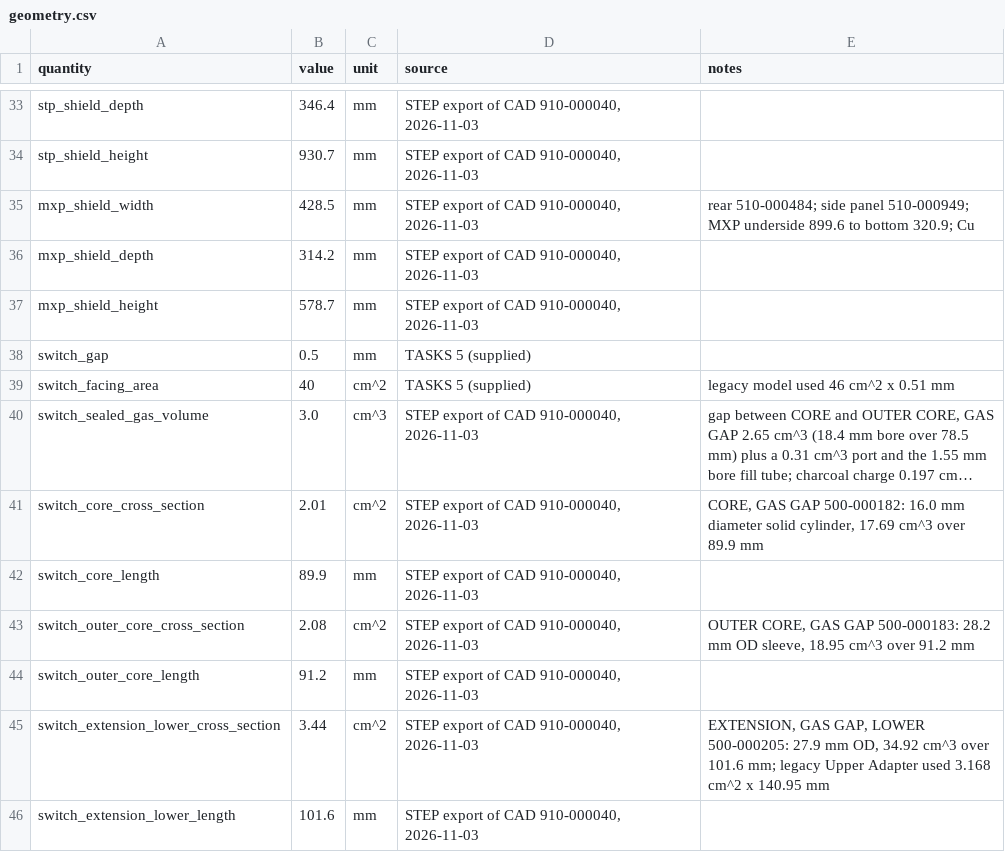
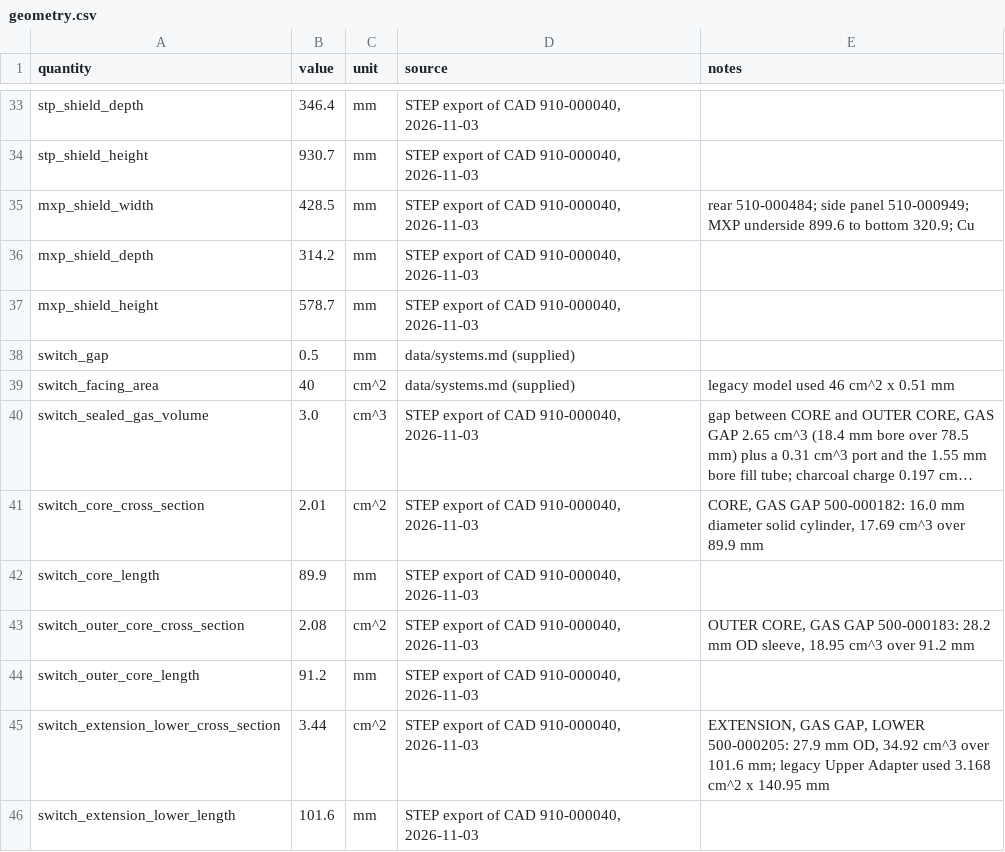
Before and after one commit to epierce-maybell/pulse-tube-cooldown, a CSV file: data/fp1/geometry.csv, drawn as a sheet; only a part is shown, gaps mark what is left out; long unchanged cells end in …; the diff names each change by its address in the sheet, - before the commit and + after, or states it on an @@ line.

```diff
--- a/data/fp1/geometry.csv
+++ b/data/fp1/geometry.csv
-D38:D39 (source): TASKS 5 (supplied)
+D38:D39 (source): data/systems.md (supplied)
```
Also changed, not shown: data/sn09/geometry.csv, 8 other files.
